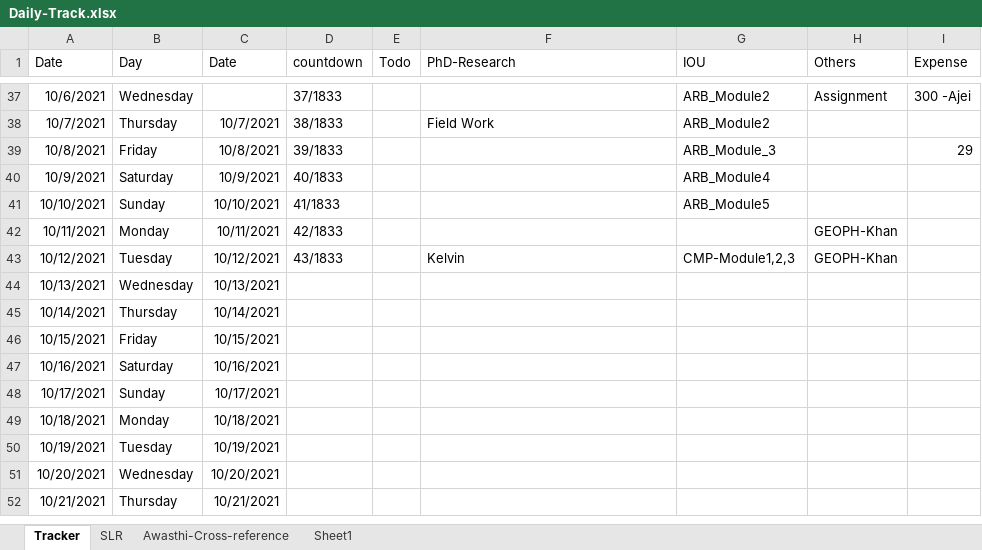
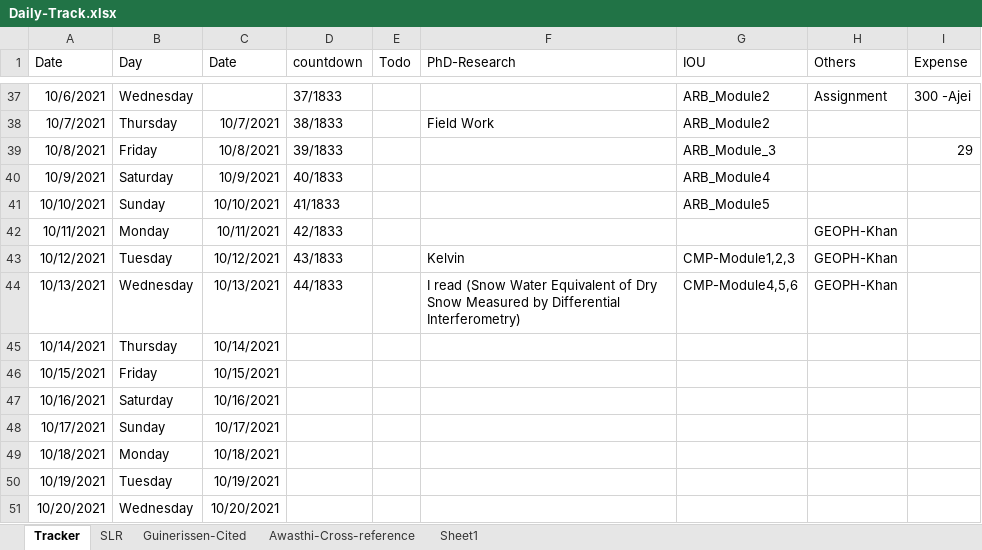
Before and after one commit to Surfix/DhP, an Excel workbook: Daily-Track.xlsx, sheet Tracker, drawn as a sheet; only a part is shown, gaps mark what is left out; the shorter side is filled out with more unchanged rows; values as stored, in another font and other column widths than the file's, no borders; the diff names each change by its address in the sheet, - before the commit and + after, or states it on an @@ line.

Commit message:
Research Update

```diff
--- a/Daily-Track.xlsx (sheet Tracker)
+++ b/Daily-Track.xlsx (sheet Tracker)
+sheet tab: Guinerissen-Cited
-D44 (countdown): (empty)
+D44 (countdown): 44/1833
-F44 (PhD-Research): (empty)
+F44 (PhD-Research): I read (Snow Water Equivalent of Dry Snow Measured by Differential Interferometry)
-G44 (IOU): (empty)
+G44 (IOU): CMP-Module4,5,6
-H44 (Others): (empty)
+H44 (Others): GEOPH-Khan
```
